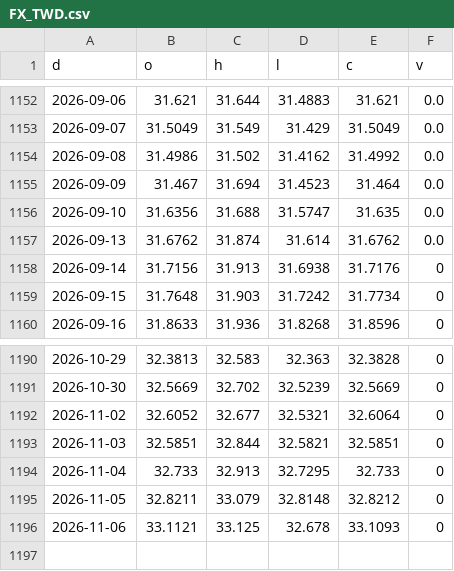
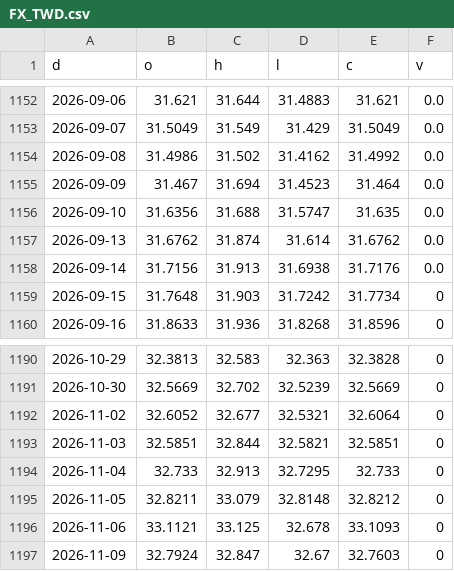
Before and after one commit to North7/morningbell, a CSV file: data/hist/FX_TWD.csv, drawn as a sheet; only a part is shown, gaps mark what is left out.

```diff
--- a/data/hist/FX_TWD.csv
+++ b/data/hist/FX_TWD.csv
@@ -1157,3 +1157,3 @@ d,o,h,l,c,v
 2026-09-13,31.6762,31.874,31.614,31.6762,0.0
-2026-09-14,31.7156,31.913,31.6938,31.7176,0
+2026-09-14,31.7156,31.913,31.6938,31.7176,0.0
 2026-09-15,31.7648,31.903,31.7242,31.7734,0
@@ -1196 +1196,2 @@ d,o,h,l,c,v
 2026-11-06,33.1121,33.125,32.678,33.1093,0
+2026-11-09,32.7924,32.847,32.67,32.7603,0
```
Also changed, not shown: data/hist/FUND_ABIT.csv, data/hist/FUND_ABUS.csv, 37 other files.
